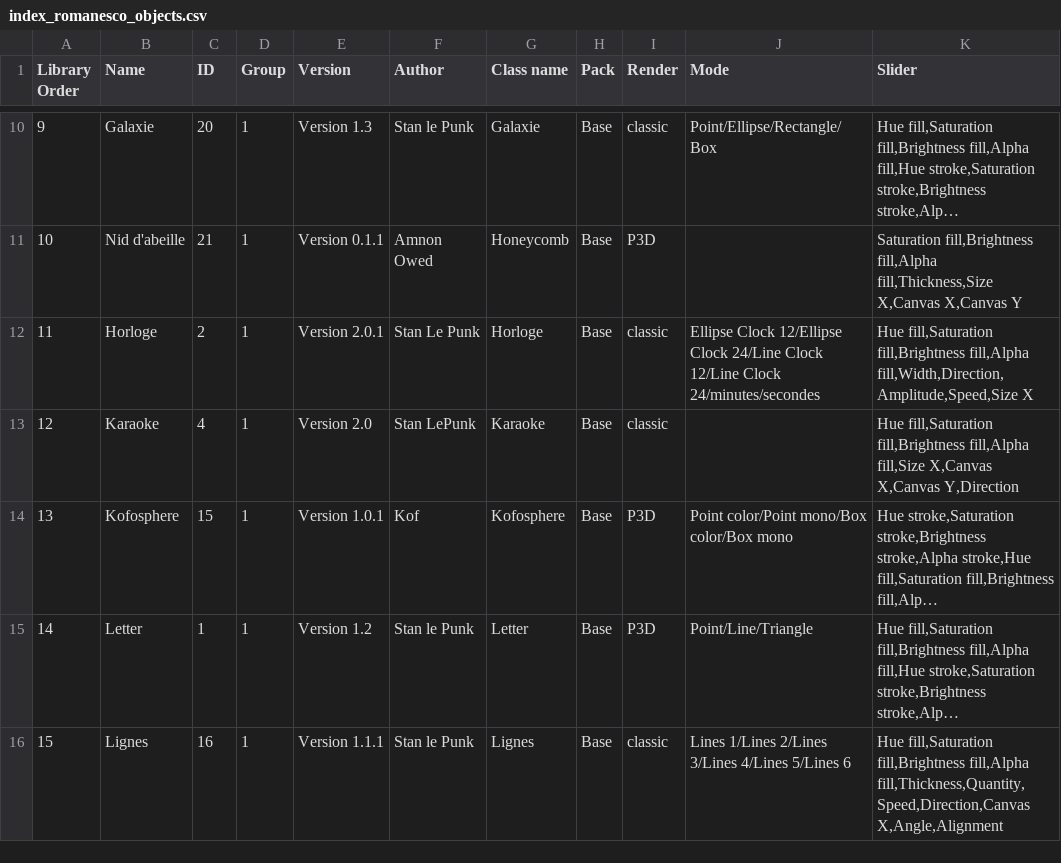
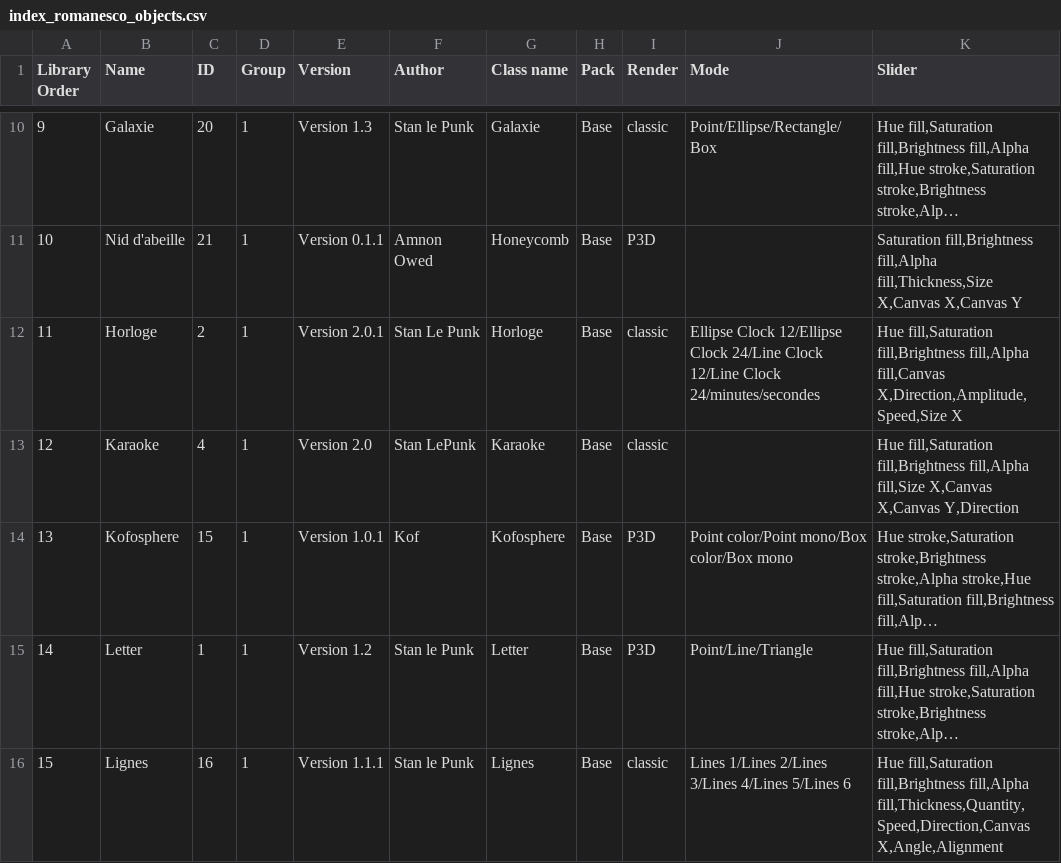
Before and after one commit to knupel/ROMANESCO-Processing, a CSV file: Software_29/Controleur_29/preferences/objects/index_romanesco_objects.csv, drawn as a sheet; only a part is shown, gaps mark what is left out; long unchanged cells end in ….

Commit message:
Synchroze item slider with the active item button, not easy :)

```diff
--- a/Software_29/Controleur_29/preferences/objects/index_romanesco_objects.csv
+++ b/Software_29/Controleur_29/preferences/objects/index_romanesco_objects.csv
@@ -11,3 +11,3 @@ Library Order,Name,ID,Group,Version,Author,Class name,Pack,Render,Mode,Slider
 10,Nid d'abeille,21,1,Version 0.1.1,Amnon Owed,Honeycomb,Base,P3D,,"Saturation fill,Brightness fill,Alpha fill,Thickness,Size X,Canvas X,Canvas Y"
-11,Horloge,2,1,Version 2.0.1,Stan Le Punk,Horloge,Base,classic,Ellipse Clock 12/Ellipse Clock 24/Line Clock 12/Line Clock 24/minutes/secondes,"Hue fill,Saturation fill,Brightness fill,Alpha fill,Width,Direction,Amplitude,Speed,Size X"
+11,Horloge,2,1,Version 2.0.1,Stan Le Punk,Horloge,Base,classic,Ellipse Clock 12/Ellipse Clock 24/Line Clock 12/Line Clock 24/minutes/secondes,"Hue fill,Saturation fill,Brightness fill,Alpha fill,Canvas X,Direction,Amplitude,Speed,Size X"
 12,Karaoke,4,1,Version 2.0,Stan LePunk,Karaoke,Base,classic,,"Hue fill,Saturation fill,Brightness fill,Alpha fill,Size X,Canvas X,Canvas Y,Direction"
```
Also changed, not shown: Software_29/Controleur_29/preferences/setting/defaultSetting.csv, Software_29/PreScene_29/preferences/objects/index_romanesco_objects.csv, 10 other files.
